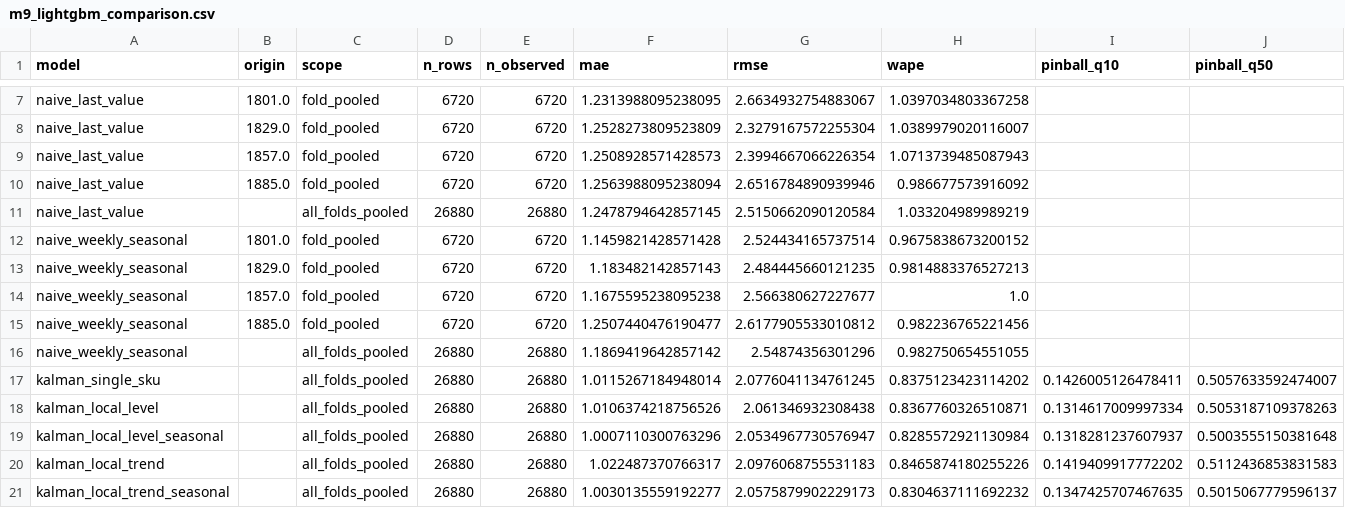
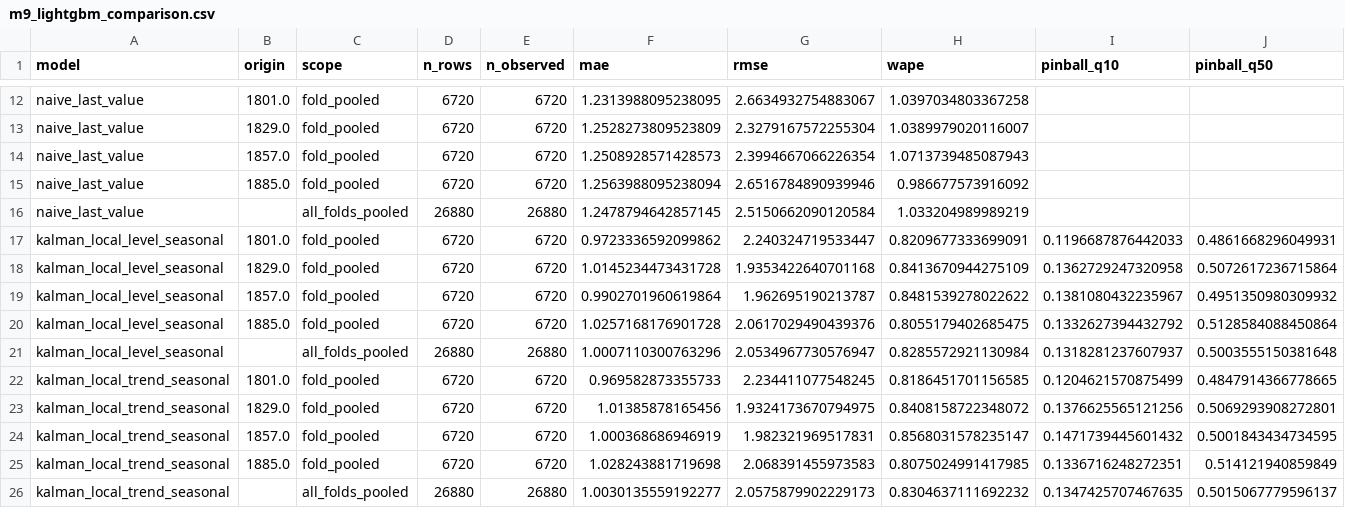
Before and after one commit to Jgauri24/aml-project, a CSV file: reports/m9_lightgbm_comparison.csv, drawn as a sheet; only a part is shown, gaps mark what is left out; removed rows and columns are numbered as before the commit, all else as after; rows hold the shown columns only; the diff covers the shown part only; the diff names each change by its address in the sheet, - before the commit and + after, or states it on an @@ line.

```diff
--- a/reports/m9_lightgbm_comparison.csv
+++ b/reports/m9_lightgbm_comparison.csv
@@ row 12 moved to row 7: naive_weekly_seasonal @@
@@ row 13 moved to row 8: naive_weekly_seasonal @@
@@ row 14 moved to row 9: naive_weekly_seasonal @@
@@ row 15 moved to row 10: naive_weekly_seasonal @@
@@ row 16 moved to row 11: naive_weekly_seasonal @@
-row 17: kalman_single_sku |  | all_folds_pooled | 26880 | 26880 | 1.0115267184948014 | 2.0776041134761245 | 0.8375123423114202 | 0.1426005126478411 | 0.5057633592474007
-row 18: kalman_local_level |  | all_folds_pooled | 26880 | 26880 | 1.0106374218756526 | 2.061346932308438 | 0.8367760326510871 | 0.1314617009997334 | 0.5053187109378263
+row 17: kalman_local_level_seasonal | 1801.0 | fold_pooled | 6720 | 6720 | 0.9723336592099862 | 2.240324719533447 | 0.8209677333699091 | 0.1196687876442033 | 0.4861668296049931
+row 18: kalman_local_level_seasonal | 1829.0 | fold_pooled | 6720 | 6720 | 1.0145234473431728 | 1.9353422640701168 | 0.8413670944275109 | 0.1362729247320958 | 0.5072617236715864
+row 19: kalman_local_level_seasonal | 1857.0 | fold_pooled | 6720 | 6720 | 0.9902701960619864 | 1.962695190213787 | 0.8481539278022622 | 0.1381080432235967 | 0.4951350980309932
+row 20: kalman_local_level_seasonal | 1885.0 | fold_pooled | 6720 | 6720 | 1.0257168176901728 | 2.0617029490439376 | 0.8055179402685475 | 0.1332627394432792 | 0.5128584088450864
-row 20: kalman_local_trend |  | all_folds_pooled | 26880 | 26880 | 1.022487370766317 | 2.0976068755531183 | 0.8465874180255226 | 0.1419409917772202 | 0.5112436853831583
+row 22: kalman_local_trend_seasonal | 1801.0 | fold_pooled | 6720 | 6720 | 0.969582873355733 | 2.234411077548245 | 0.8186451701156585 | 0.1204621570875499 | 0.4847914366778665
+row 23: kalman_local_trend_seasonal | 1829.0 | fold_pooled | 6720 | 6720 | 1.01385878165456 | 1.9324173670794975 | 0.8408158722348072 | 0.1376625565121256 | 0.5069293908272801
+row 24: kalman_local_trend_seasonal | 1857.0 | fold_pooled | 6720 | 6720 | 1.000368686946919 | 1.982321969517831 | 0.8568031578235147 | 0.1471739445601432 | 0.5001843434734595
+row 25: kalman_local_trend_seasonal | 1885.0 | fold_pooled | 6720 | 6720 | 1.028243881719698 | 2.068391455973583 | 0.8075024991417985 | 0.1336716248272351 | 0.514121940859849
```
Also changed, not shown: 19 edited cells elsewhere in this file, 25 other files.
